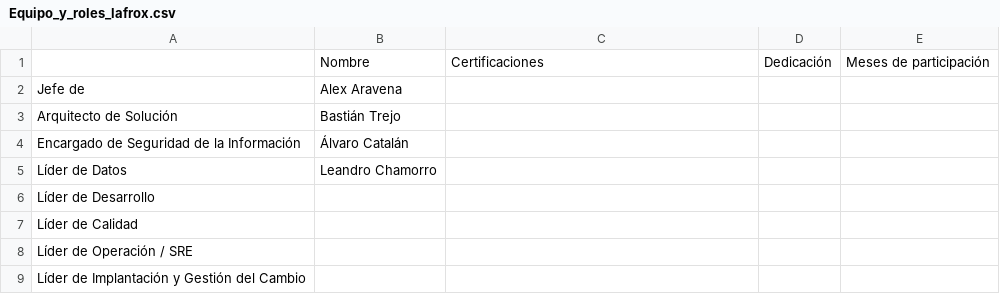
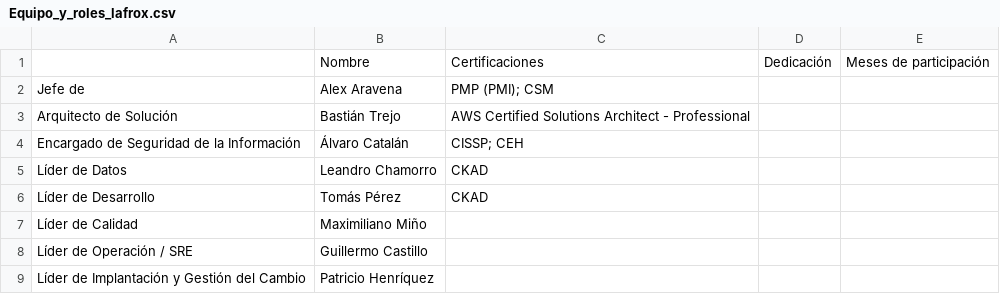
Before and after one commit to PatricioH315/LafroX, a CSV file: TrabajosAnteriores/Equipo_y_roles_lafrox.csv, drawn as a sheet.

```diff
--- a/TrabajosAnteriores/Equipo_y_roles_lafrox.csv
+++ b/TrabajosAnteriores/Equipo_y_roles_lafrox.csv
@@ -1,9 +1,9 @@
 ,Nombre,Certificaciones,Dedicación,Meses de participación
-Jefe de,Alex Aravena,,,
-Arquitecto de Solución,Bastián Trejo,,,
-Encargado de Seguridad de la Información,Álvaro Catalán,,,
-Líder de Datos,Leandro Chamorro,,,
-Líder de Desarrollo,,,,
-Líder de Calidad,,,,
-Líder de Operación / SRE,,,,
-Líder de Implantación y Gestión del Cambio,,,,
+Jefe de,Alex Aravena,PMP (PMI); CSM,,
+Arquitecto de Solución,Bastián Trejo,AWS Certified Solutions Architect - Professional,,
+Encargado de Seguridad de la Información,Álvaro Catalán,CISSP; CEH,,
+Líder de Datos,Leandro Chamorro,CKAD,,
+Líder de Desarrollo,Tomás Pérez,CKAD,,
+Líder de Calidad,Maximiliano Miño,,,
+Líder de Operación / SRE,Guillermo Castillo,,,
+Líder de Implantación y Gestión del Cambio,Patricio Henríquez,,,
```
Also changed, not shown: 23 other files.
